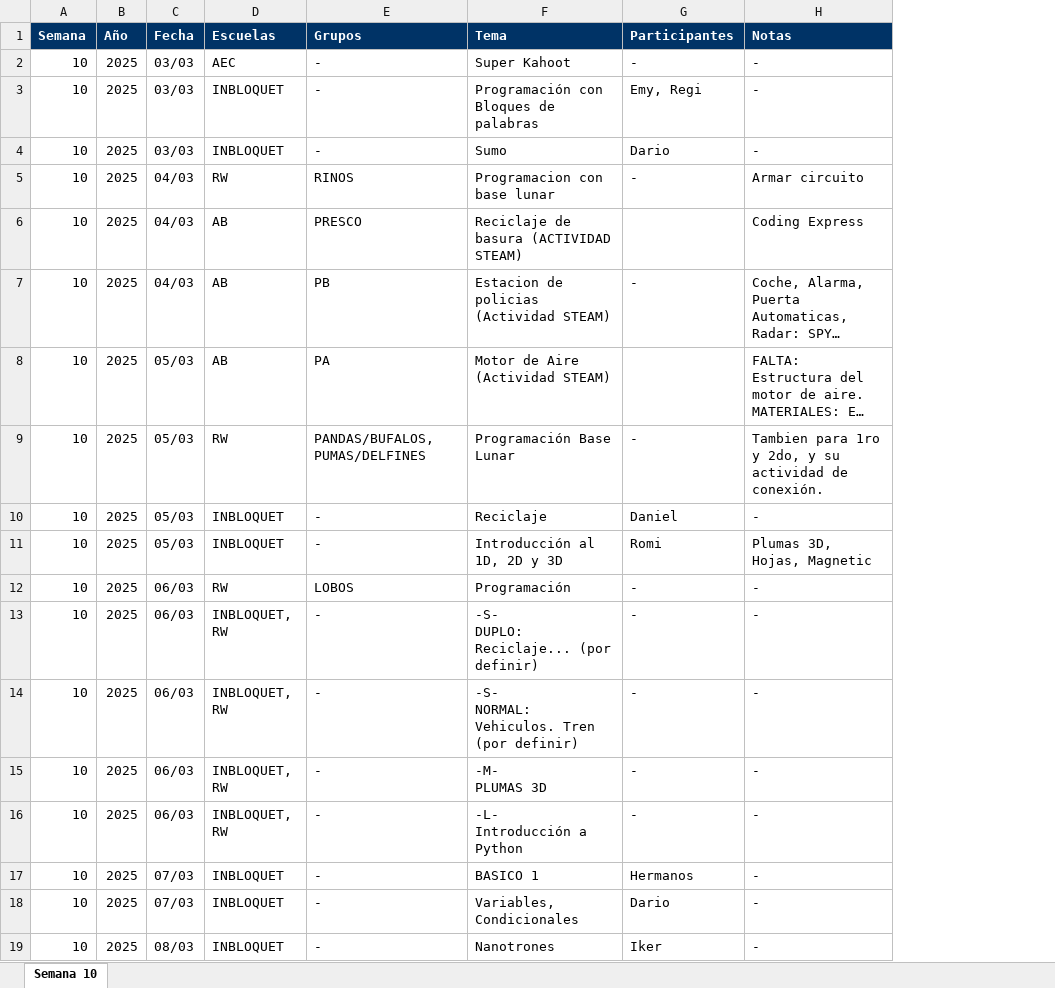
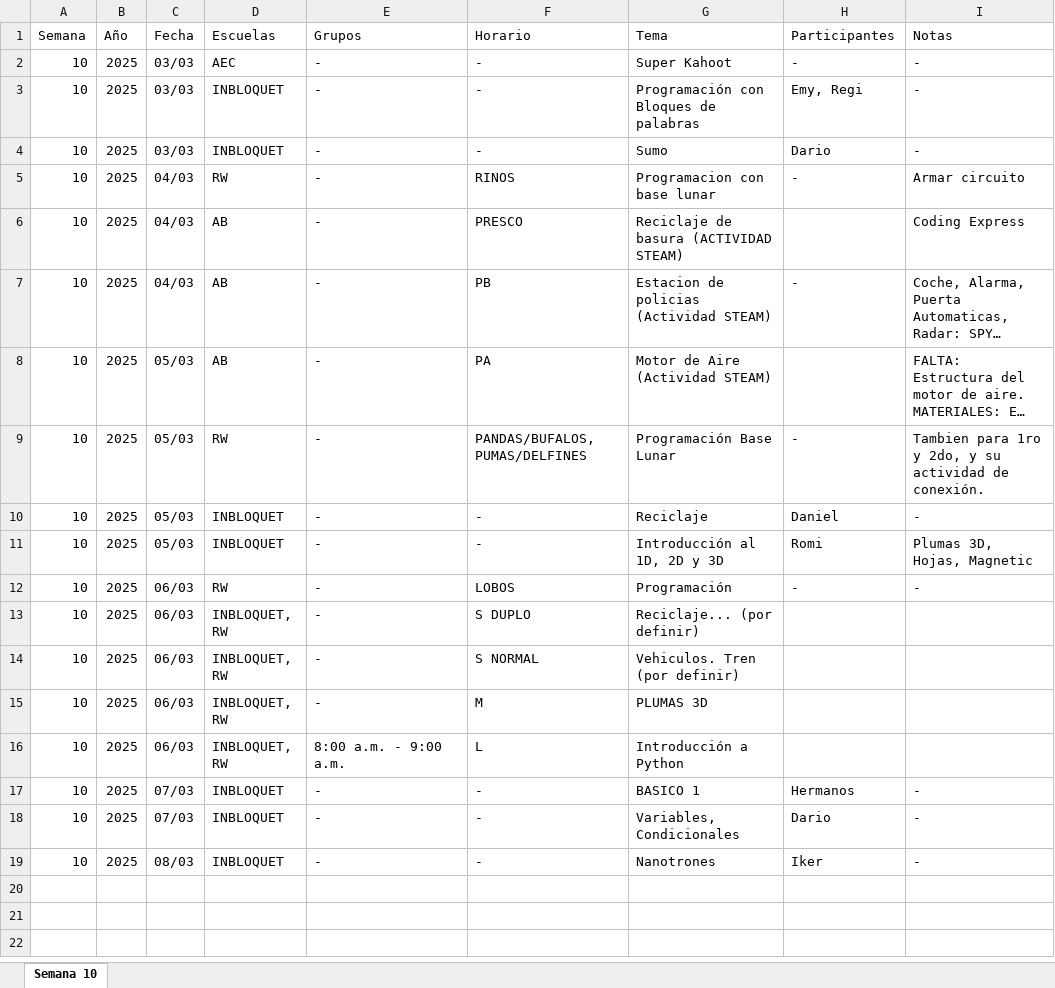
Before and after one commit to DerekRojGar/Inbloquet-Planner, an Excel workbook: Planificacion_S10_2025.xlsx, sheet Semana 10, drawn as a sheet; long unchanged cells end in …; values as stored, in another font and other column widths than the file's, no borders; table styles not drawn; addresses are those after the commit; ↵ is a line break in a cell; the diff names each change by its address in the sheet, - before the commit and + after, or states it on an @@ line.

```diff
--- a/Planificacion_S10_2025.xlsx (sheet Semana 10)
+++ b/Planificacion_S10_2025.xlsx (sheet Semana 10)
+column F (Horario), rows 2-19: - | - | - | RINOS | PRESCO | PB | PA | PANDAS/BUFALOS, PUMAS/DELFINES | - | - | LOBOS | S DUPLO | S NORMAL | M | L | - | - | -
@@ A1:E1 fill: #003366 → none, bold: on → off, text colour: #FFFFFF → black @@
@@ G1:I1 fill: #003366 → none, bold: on → off, text colour: #FFFFFF → black @@
-E5 (Grupos): RINOS
+E5 (Grupos): -
-E6 (Grupos): PRESCO
+E6 (Grupos): -
-E7 (Grupos): PB
+E7 (Grupos): -
-E8 (Grupos): PA
+E8 (Grupos): -
-E9 (Grupos): PANDAS/BUFALOS, PUMAS/DELFINES
+E9 (Grupos): -
-E12 (Grupos): LOBOS
+E12 (Grupos): -
-G13 (Tema): -S- ↵ DUPLO: Reciclaje... (por definir)
+G13 (Tema): Reciclaje... (por definir)
-H13:H16 (Participantes): -
+H13:H16 (Participantes): (empty)
-I13:I16 (Notas): -
+I13:I16 (Notas): (empty)
-G14 (Tema): -S- ↵ NORMAL: Vehiculos. Tren (por definir)
+G14 (Tema): Vehiculos. Tren (por definir)
-G15 (Tema): -M- ↵ PLUMAS 3D
+G15 (Tema): PLUMAS 3D
-E16 (Grupos): -
+E16 (Grupos): 8:00 a.m. - 9:00 a.m.
-G16 (Tema): -L- ↵ Introducción a Python
+G16 (Tema): Introducción a Python
```
Also changed, not shown: Planificacion_S9_2025.xlsx, 3 other files.
